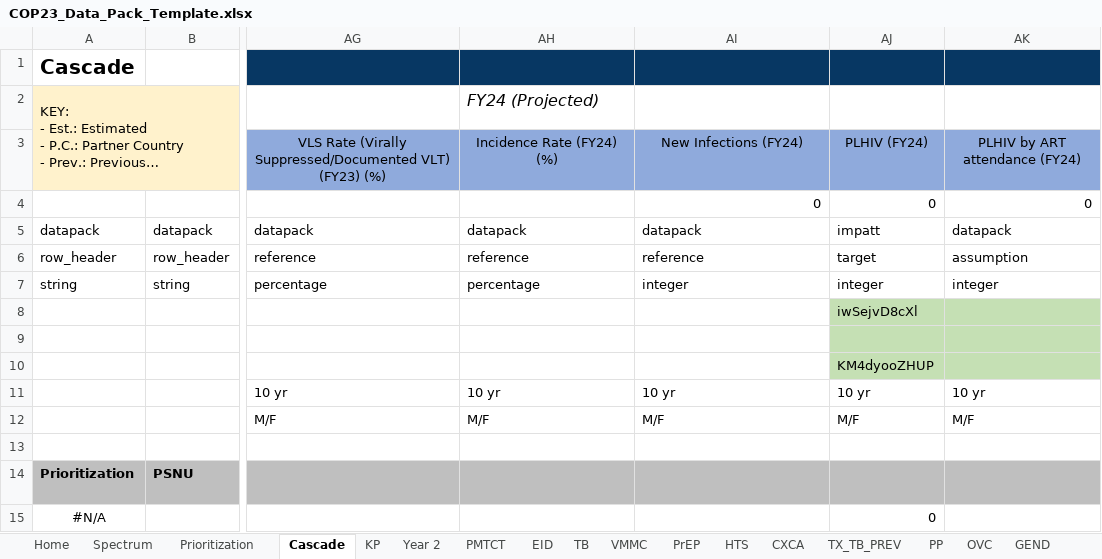
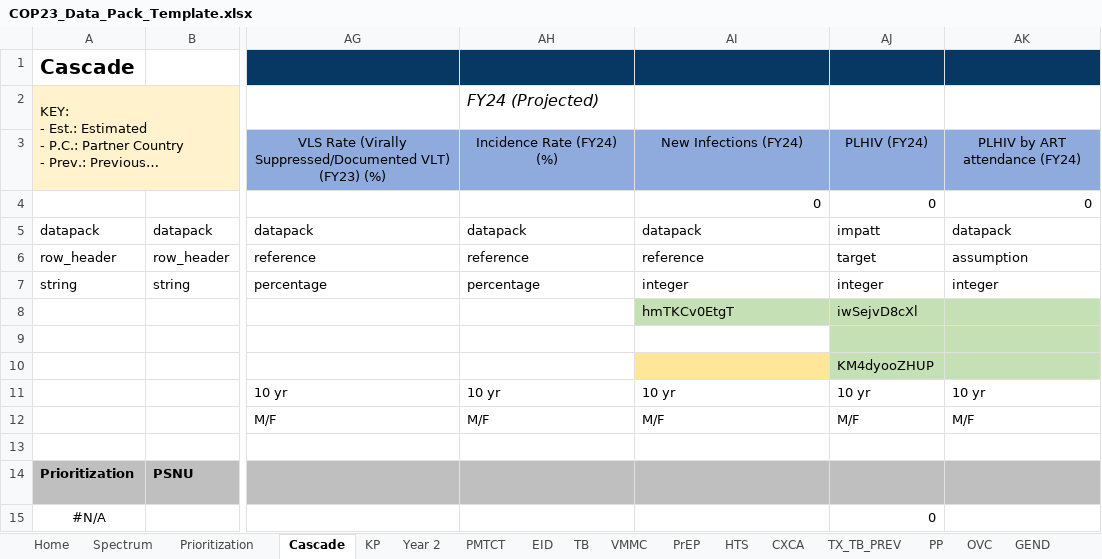
Before and after one commit to pepfar-datim/datapackr, an Excel workbook: inst/extdata/COP23_Data_Pack_Template.xlsx, sheet Cascade, drawn as a sheet; only a part is shown, gaps mark what is left out; long unchanged cells end in …; values as stored, in another font and other column widths than the file's, no borders; conditional formats not drawn; the diff names each change by its address in the sheet, - before the commit and + after, or states it on an @@ line.

Commit message:
DP-886
Add dataElement for NEW_INFECTIONS in col AI

```diff
--- a/inst/extdata/COP23_Data_Pack_Template.xlsx (sheet Cascade)
+++ b/inst/extdata/COP23_Data_Pack_Template.xlsx (sheet Cascade)
-AI8: (empty)
+AI8: hmTKCv0EtgT
-AI8 fill: none
+AI8 fill: #C5E0B4
-AI10 fill: none
+AI10 fill: #FFE699
```
